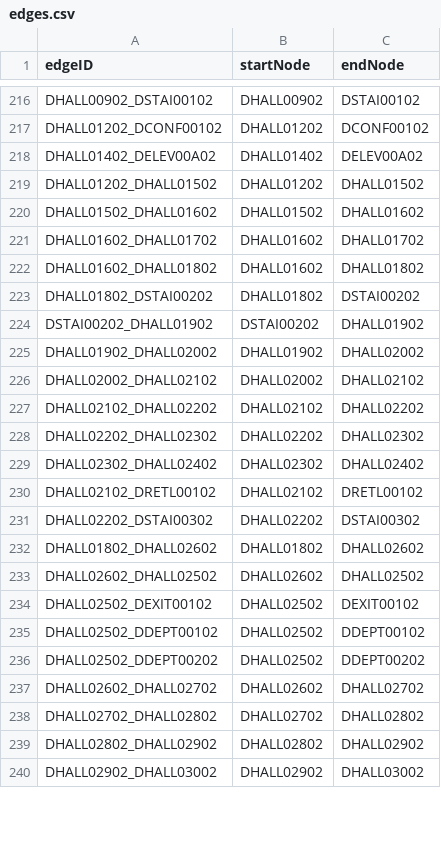
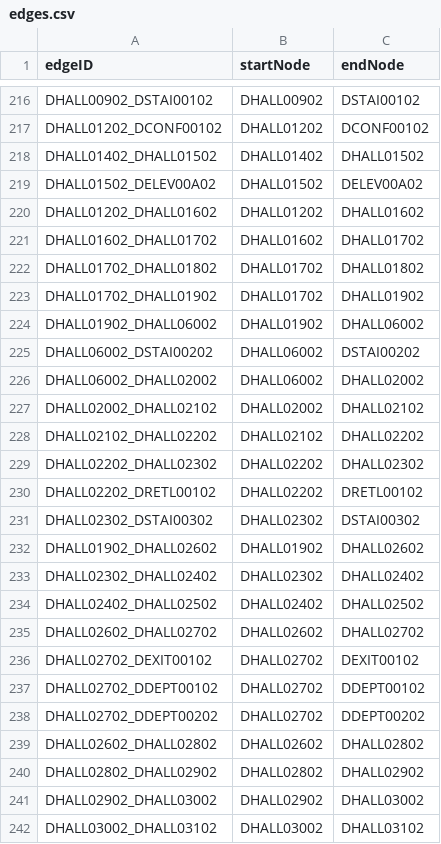
Before and after one commit to theoko/hospital-guide, a CSV file: src/main/resources/data/edges.csv, drawn as a sheet; only a part is shown, gaps mark what is left out; the diff covers the shown part only.

```diff
--- a/src/main/resources/data/edges.csv
+++ b/src/main/resources/data/edges.csv
@@ -217,10 +217,11 @@ DHALL00902_DSTAI00102,DHALL00902,DSTAI00102
 DHALL01202_DCONF00102,DHALL01202,DCONF00102
-DHALL01402_DELEV00A02,DHALL01402,DELEV00A02
-DHALL01202_DHALL01502,DHALL01202,DHALL01502
-DHALL01502_DHALL01602,DHALL01502,DHALL01602
+DHALL01402_DHALL01502,DHALL01402,DHALL01502
+DHALL01502_DELEV00A02,DHALL01502,DELEV00A02
+DHALL01202_DHALL01602,DHALL01202,DHALL01602
 DHALL01602_DHALL01702,DHALL01602,DHALL01702
-DHALL01602_DHALL01802,DHALL01602,DHALL01802
-DHALL01802_DSTAI00202,DHALL01802,DSTAI00202
-DSTAI00202_DHALL01902,DSTAI00202,DHALL01902
-DHALL01902_DHALL02002,DHALL01902,DHALL02002
+DHALL01702_DHALL01802,DHALL01702,DHALL01802
+DHALL01702_DHALL01902,DHALL01702,DHALL01902
+DHALL01902_DHALL06002,DHALL01902,DHALL06002
+DHALL06002_DSTAI00202,DHALL06002,DSTAI00202
+DHALL06002_DHALL02002,DHALL06002,DHALL02002
 DHALL02002_DHALL02102,DHALL02002,DHALL02102
@@ -228,13 +229,14 @@ DHALL02102_DHALL02202,DHALL02102,DHALL02202
 DHALL02202_DHALL02302,DHALL02202,DHALL02302
+DHALL02202_DRETL00102,DHALL02202,DRETL00102
+DHALL02302_DSTAI00302,DHALL02302,DSTAI00302
+DHALL01902_DHALL02602,DHALL01902,DHALL02602
 DHALL02302_DHALL02402,DHALL02302,DHALL02402
-DHALL02102_DRETL00102,DHALL02102,DRETL00102
-DHALL02202_DSTAI00302,DHALL02202,DSTAI00302
-DHALL01802_DHALL02602,DHALL01802,DHALL02602
-DHALL02602_DHALL02502,DHALL02602,DHALL02502
-DHALL02502_DEXIT00102,DHALL02502,DEXIT00102
-DHALL02502_DDEPT00102,DHALL02502,DDEPT00102
-DHALL02502_DDEPT00202,DHALL02502,DDEPT00202
+DHALL02402_DHALL02502,DHALL02402,DHALL02502
 DHALL02602_DHALL02702,DHALL02602,DHALL02702
-DHALL02702_DHALL02802,DHALL02702,DHALL02802
+DHALL02702_DEXIT00102,DHALL02702,DEXIT00102
+DHALL02702_DDEPT00102,DHALL02702,DDEPT00102
+DHALL02702_DDEPT00202,DHALL02702,DDEPT00202
+DHALL02602_DHALL02802,DHALL02602,DHALL02802
 DHALL02802_DHALL02902,DHALL02802,DHALL02902
 DHALL02902_DHALL03002,DHALL02902,DHALL03002
+DHALL03002_DHALL03102,DHALL03002,DHALL03102
```
Also changed, not shown: 7 added rows, 7 removed rows and 54 edited cells elsewhere in this file, src/main/resources/data/nodes.csv, 43 other files.
